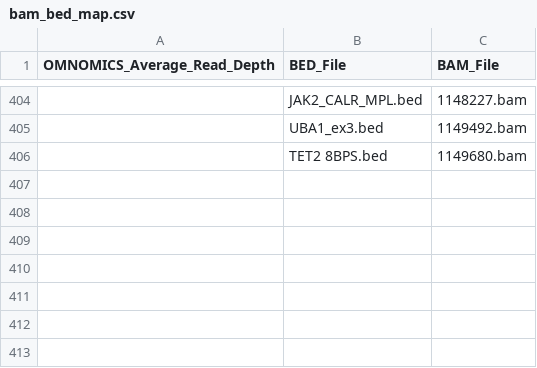
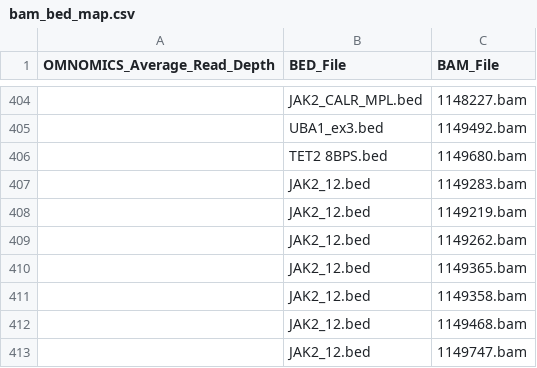
Before and after one commit to pfcv99/metrics_app, a CSV file: data/bam_bed_map/bam_bed_map.csv, drawn as a sheet; only a part is shown, gaps mark what is left out.

```diff
--- a/data/bam_bed_map/bam_bed_map.csv
+++ b/data/bam_bed_map/bam_bed_map.csv
@@ -406 +406,8 @@ OMNOMICS_Average_Read_Depth,BED_File,BAM_File
 ,TET2 8BPS.bed,1149680.bam
+,JAK2_12.bed,1149283.bam
+,JAK2_12.bed,1149219.bam
+,JAK2_12.bed,1149262.bam
+,JAK2_12.bed,1149365.bam
+,JAK2_12.bed,1149358.bam
+,JAK2_12.bed,1149468.bam
+,JAK2_12.bed,1149747.bam
```
Also changed, not shown: 2 other files.
